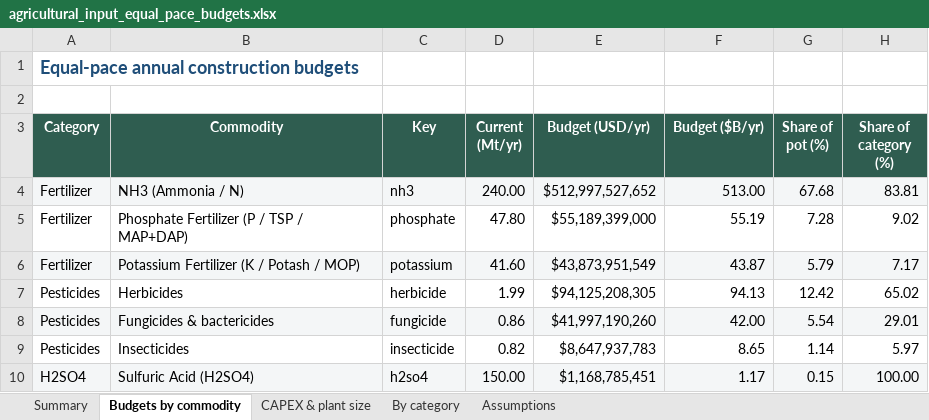
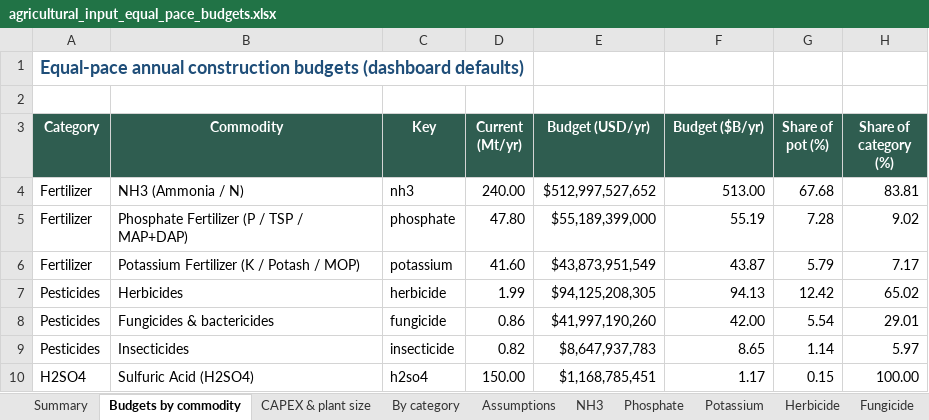
Before and after one commit to pinkesh-ui/npk-fertilizer-rampup, an Excel workbook: results/agricultural_input_equal_pace_budgets.xlsx, sheet Budgets by commodity, drawn as a sheet; values as stored, in another font and other column widths than the file's, no borders; the diff names each change by its address in the sheet, - before the commit and + after, or states it on an @@ line.

```diff
--- a/results/agricultural_input_equal_pace_budgets.xlsx (sheet Budgets by commodity)
+++ b/results/agricultural_input_equal_pace_budgets.xlsx (sheet Budgets by commodity)
+sheet tab: NH3
+sheet tab: Phosphate
+sheet tab: Potassium
+sheet tab: Herbicide
+sheet tab: Fungicide
-A1 (Category): …construction budgets
+A1 (Category): …construction budgets (dashboard defaults)
-A4:H4 fill: #F4F6F7
+A4:H4 fill: none
-A6:H6 fill: #F4F6F7
+A6:H6 fill: none
-A8:H8 fill: #F4F6F7
+A8:H8 fill: none
-A10:H10 fill: #F4F6F7
+A10:H10 fill: none
```
Also changed, not shown: sheet CAPEX & plant size, sheet Assumptions, sheet Summary, other sheet tabs, charts or pictures, 2 other files.
